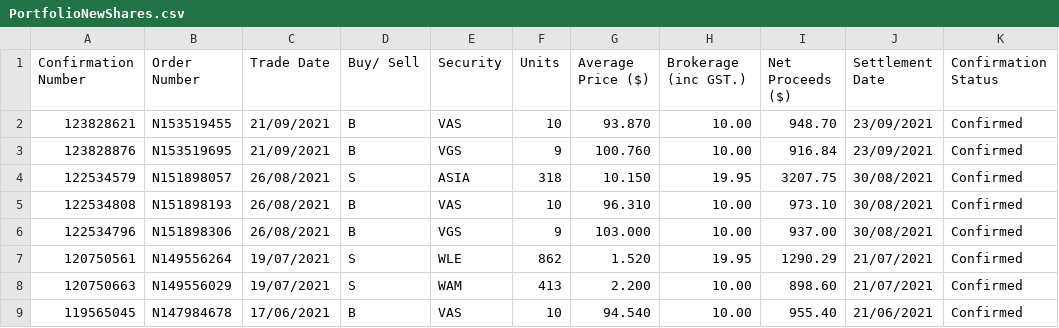
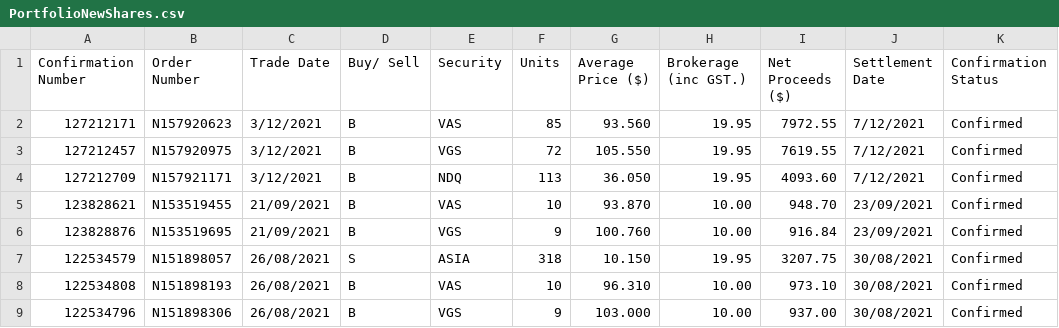
Before and after one commit to isonaj/portfolio, a CSV file: Data/PortfolioNewShares.csv, drawn as a sheet; only a part is shown; the shorter side is filled out with more unchanged rows.

Commit message:
Updated trade history

```diff
--- a/Data/PortfolioNewShares.csv
+++ b/Data/PortfolioNewShares.csv
@@ -1,2 +1,5 @@
 Confirmation Number,Order Number,Trade Date,Buy/ Sell,Security,Units,Average Price ($),Brokerage (inc GST.),Net Proceeds ($),Settlement Date,Confirmation Status,
+127212171,N157920623,3/12/2021,B,VAS,85,93.560,19.95,7972.55,7/12/2021,Confirmed,
+127212457,N157920975,3/12/2021,B,VGS,72,105.550,19.95,7619.55,7/12/2021,Confirmed,
+127212709,N157921171,3/12/2021,B,NDQ,113,36.050,19.95,4093.60,7/12/2021,Confirmed,
 123828621,N153519455,21/09/2021,B,VAS,10,93.870,10.00,948.70,23/09/2021,Confirmed,
```
Also changed, not shown: 3 other files.
